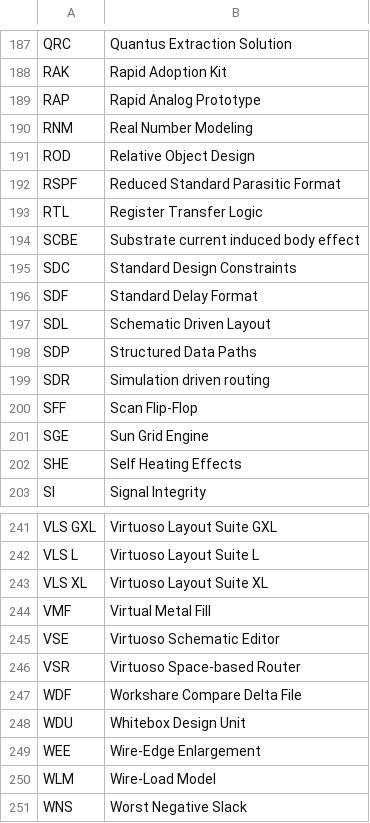
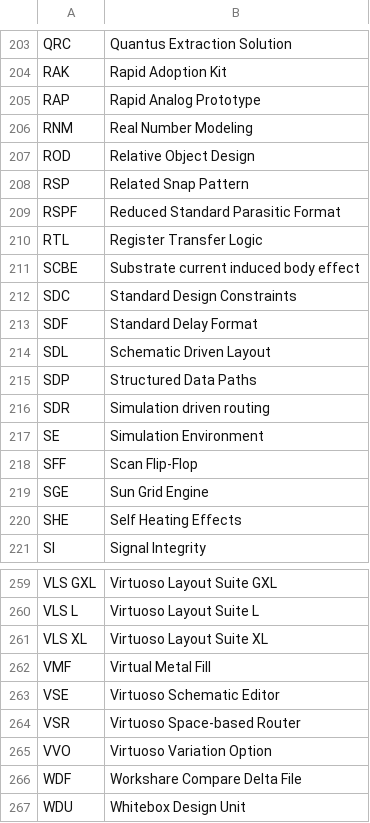
Before and after one commit to mschweikardt/eda-acronyms, a CSV file: acronyms.csv, drawn as a sheet; only a part is shown, gaps mark what is left out; the shorter side is filled out with more unchanged rows; the diff covers the shown part only; the diff names each change by its address in the sheet, - before the commit and + after, or states it on an @@ line.

```diff
--- a/acronyms.csv
+++ b/acronyms.csv
+row 208: RSP | Related Snap Pattern
+row 217: SE | Simulation Environment
+row 265: VVO | Virtuoso Variation Option
```
Also changed, not shown: 16 added rows elsewhere in this file, 6 other files.
